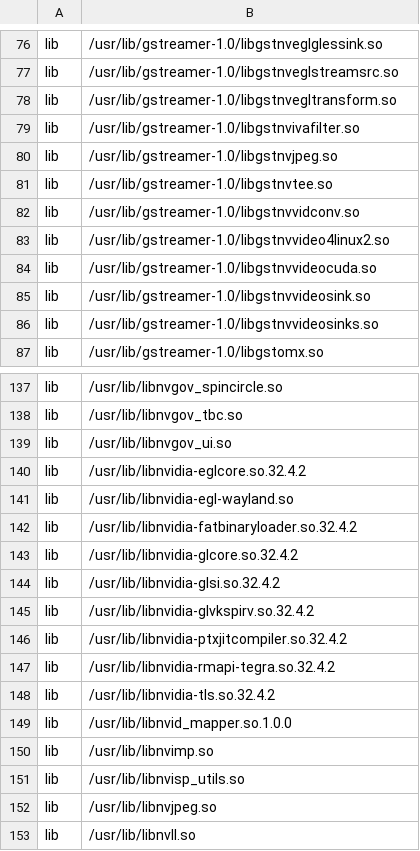
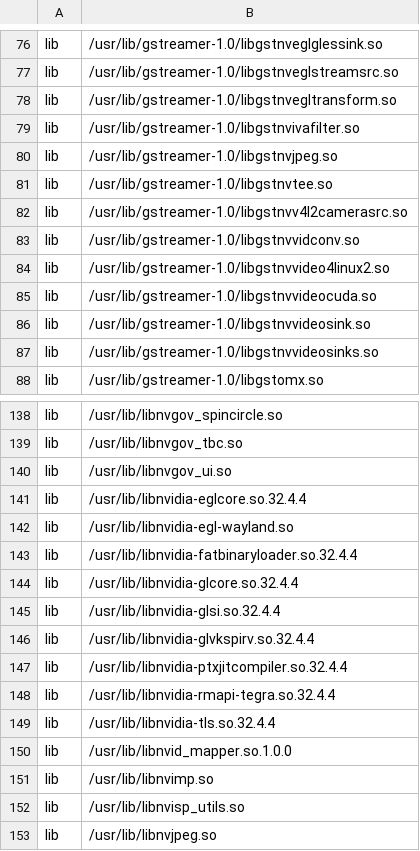
Before and after one commit to balena-os/balena-jetson, a CSV file: layers/meta-balena-jetson/recipes-containers/nvidia-container-runtime/nvidia-container-runtime/l4t.csv, drawn as a sheet; only a part is shown, gaps mark what is left out; the shorter side is filled out with more unchanged rows.

Commit message:
nvidia-container-runtime: update library list to r32.4.4
Changelog-entry: nvidia-container-runtime: update library list to r32.4.4
Signed-off-by: Pelle van Gils <pelle@hwky.ai>

```diff
--- a/layers/meta-balena-jetson/recipes-containers/nvidia-container-runtime/nvidia-container-runtime/l4t.csv
+++ b/layers/meta-balena-jetson/recipes-containers/nvidia-container-runtime/nvidia-container-runtime/l4t.csv
@@ -81,2 +81,3 @@ lib, /usr/lib/gstreamer-1.0/libgstnvjpeg.so
 lib, /usr/lib/gstreamer-1.0/libgstnvtee.so
+lib, /usr/lib/gstreamer-1.0/libgstnvv4l2camerasrc.so
 lib, /usr/lib/gstreamer-1.0/libgstnvvidconv.so
@@ -139,11 +140,11 @@ lib, /usr/lib/libnvgov_tbc.so
 lib, /usr/lib/libnvgov_ui.so
-lib, /usr/lib/libnvidia-eglcore.so.32.4.2
+lib, /usr/lib/libnvidia-eglcore.so.32.4.4
 lib, /usr/lib/libnvidia-egl-wayland.so
-lib, /usr/lib/libnvidia-fatbinaryloader.so.32.4.2
-lib, /usr/lib/libnvidia-glcore.so.32.4.2
-lib, /usr/lib/libnvidia-glsi.so.32.4.2
-lib, /usr/lib/libnvidia-glvkspirv.so.32.4.2
-lib, /usr/lib/libnvidia-ptxjitcompiler.so.32.4.2
-lib, /usr/lib/libnvidia-rmapi-tegra.so.32.4.2
-lib, /usr/lib/libnvidia-tls.so.32.4.2
+lib, /usr/lib/libnvidia-fatbinaryloader.so.32.4.4
+lib, /usr/lib/libnvidia-glcore.so.32.4.4
+lib, /usr/lib/libnvidia-glsi.so.32.4.4
+lib, /usr/lib/libnvidia-glvkspirv.so.32.4.4
+lib, /usr/lib/libnvidia-ptxjitcompiler.so.32.4.4
+lib, /usr/lib/libnvidia-rmapi-tegra.so.32.4.4
+lib, /usr/lib/libnvidia-tls.so.32.4.4
 lib, /usr/lib/libnvid_mapper.so.1.0.0
```
